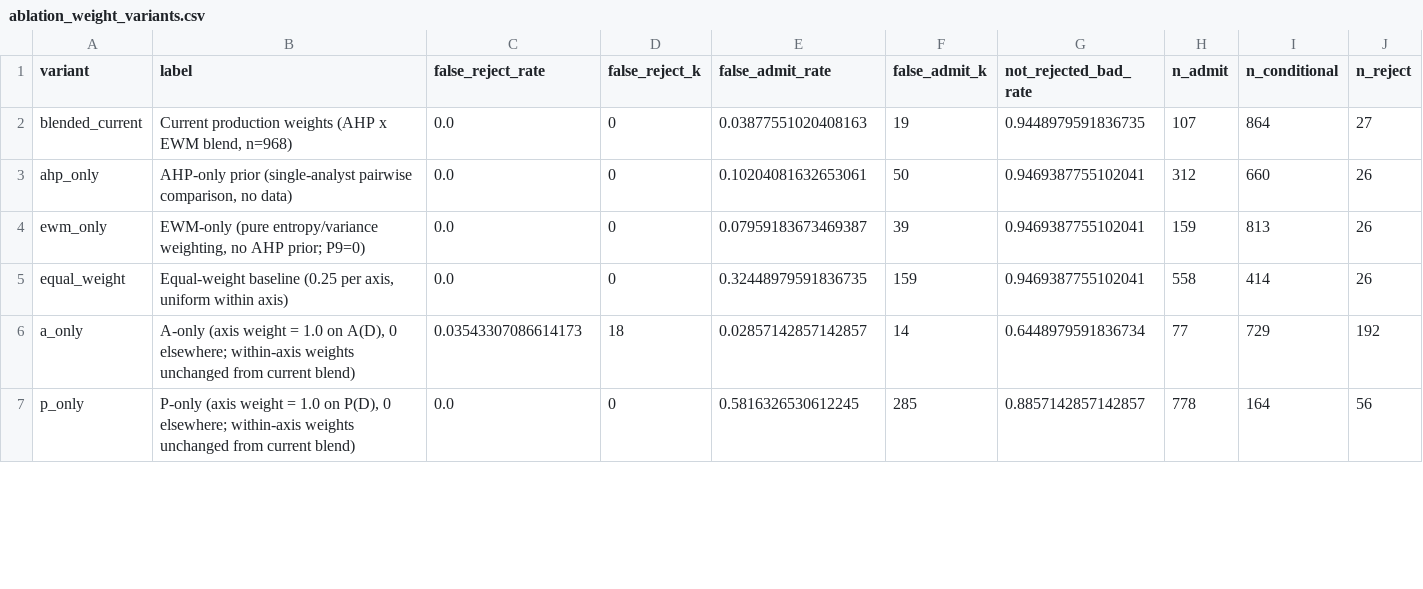
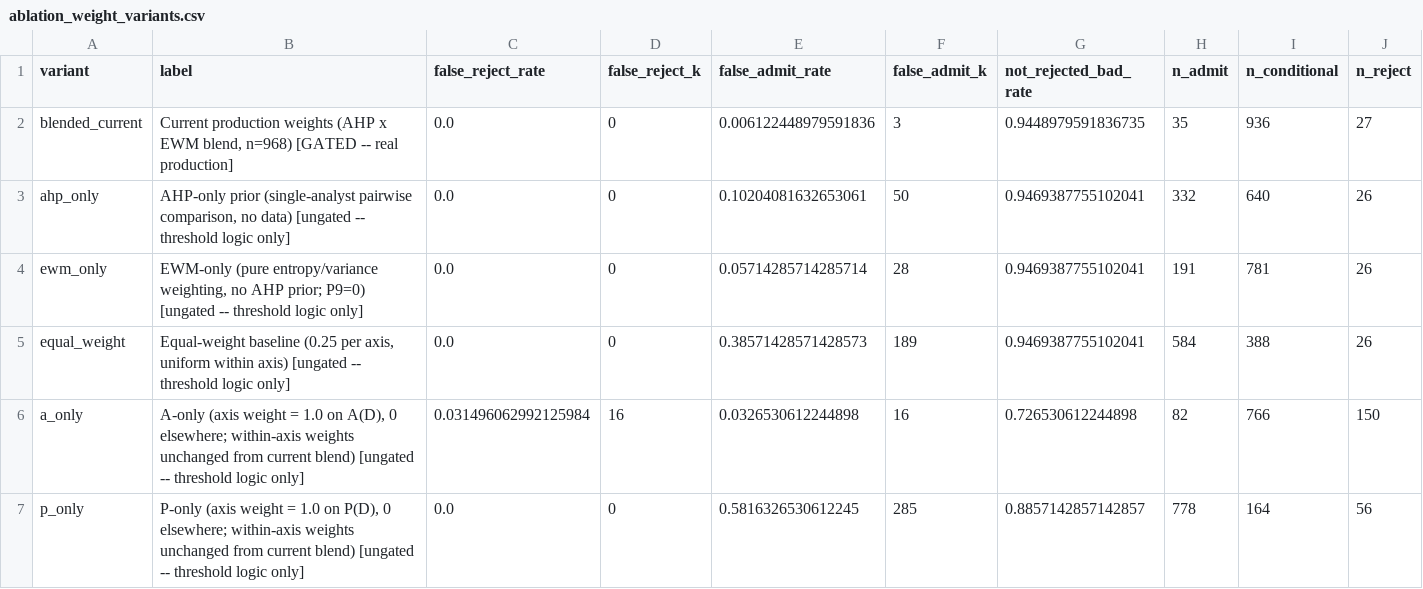
Before and after one commit to NattakittiP/Data-Certify, a CSV file: calibration/group_b_reports/ablation_weight_variants.csv, drawn as a sheet; only a part is shown; the diff covers the shown part only.

```diff
--- a/calibration/group_b_reports/ablation_weight_variants.csv
+++ b/calibration/group_b_reports/ablation_weight_variants.csv
@@ -1,7 +1,7 @@
 variant,label,false_reject_rate,false_reject_k,false_admit_rate,false_admit_k,not_rejected_bad_rate,n_admit,n_conditional,n_reject
-blended_current,"Current production weights (AHP x EWM blend, n=968)",0.0,0,0.03877551020408163,19,0.9448979591836735,107,864,27
-ahp_only,"AHP-only prior (single-analyst pairwise comparison, no data)",0.0,0,0.10204081632653061,50,0.9469387755102041,312,660,26
-ewm_only,"EWM-only (pure entropy/variance weighting, no AHP prior; P9=0)",0.0,0,0.07959183673469387,39,0.9469387755102041,159,813,26
-equal_weight,"Equal-weight baseline (0.25 per axis, uniform within axis)",0.0,0,0.32448979591836735,159,0.9469387755102041,558,414,26
-a_only,"A-only (axis weight = 1.0 on A(D), 0 elsewhere; within-axis weights unchanged from current blend)",0.03543307086614173,18,0.02857142857142857,14,0.6448979591836734,77,729,192
-p_only,"P-only (axis weight = 1.0 on P(D), 0 elsewhere; within-axis weights unchanged from current blend)",0.0,0,0.5816326530612245,285,0.8857142857142857,778,164,56
+blended_current,"Current production weights (AHP x EWM blend, n=968)  [GATED -- real production]",0.0,0,0.006122448979591836,3,0.9448979591836735,35,936,27
+ahp_only,"AHP-only prior (single-analyst pairwise comparison, no data)  [ungated -- threshold logic only]",0.0,0,0.10204081632653061,50,0.9469387755102041,332,640,26
+ewm_only,"EWM-only (pure entropy/variance weighting, no AHP prior; P9=0)  [ungated -- threshold logic only]",0.0,0,0.05714285714285714,28,0.9469387755102041,191,781,26
+equal_weight,"Equal-weight baseline (0.25 per axis, uniform within axis)  [ungated -- threshold logic only]",0.0,0,0.38571428571428573,189,0.9469387755102041,584,388,26
+a_only,"A-only (axis weight = 1.0 on A(D), 0 elsewhere; within-axis weights unchanged from current blend)  [ungated -- threshold logic only]",0.031496062992125984,16,0.0326530612244898,16,0.726530612244898,82,766,150
+p_only,"P-only (axis weight = 1.0 on P(D), 0 elsewhere; within-axis weights unchanged from current blend)  [ungated -- threshold logic only]",0.0,0,0.5816326530612245,285,0.8857142857142857,778,164,56
```
Also changed, not shown: 6 edited cells elsewhere in this file, calibration/group_b_reports/ablation_mechanism.csv, calibration/group_b_reports/selective_classification_utility.csv, 24 other files.
